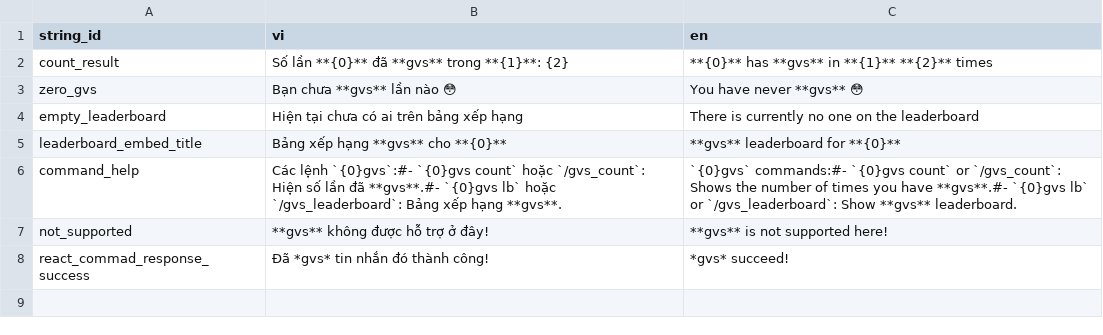
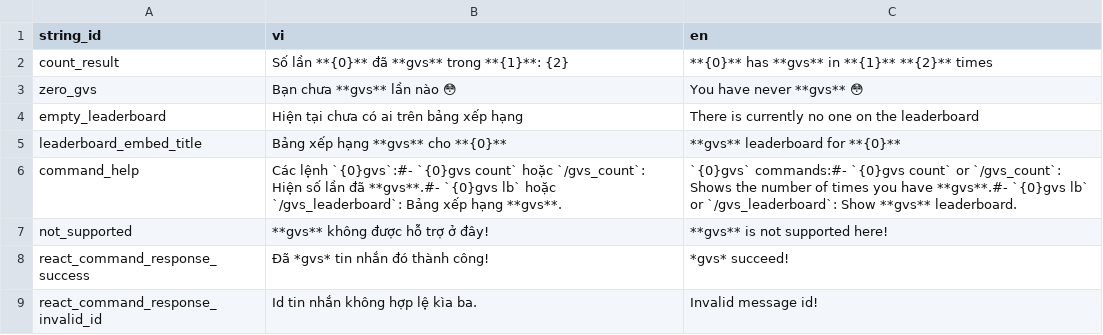
Before and after one commit to SussyGuy35/open-susbot, a CSV file: loca/loca - gvs.csv, drawn as a sheet.

Commit message:
add error handler for gvs react

```diff
--- a/loca/loca - gvs.csv
+++ b/loca/loca - gvs.csv
@@ -7,2 +7,3 @@ command_help,Các lệnh `{0}gvs`:#- `{0}gvs count` hoặc `/gvs_count`: Hiện
 not_supported,**gvs** không được hỗ trợ ở đây!,**gvs** is not supported here!
-react_commad_response_success,Đã *gvs* tin nhắn đó thành công!,*gvs* succeed!
+react_command_response_success,Đã *gvs* tin nhắn đó thành công!,*gvs* succeed!
+react_command_response_invalid_id,Id tin nhắn không hợp lệ kìa ba.,Invalid message id!
```
Also changed, not shown: 1 other file.
